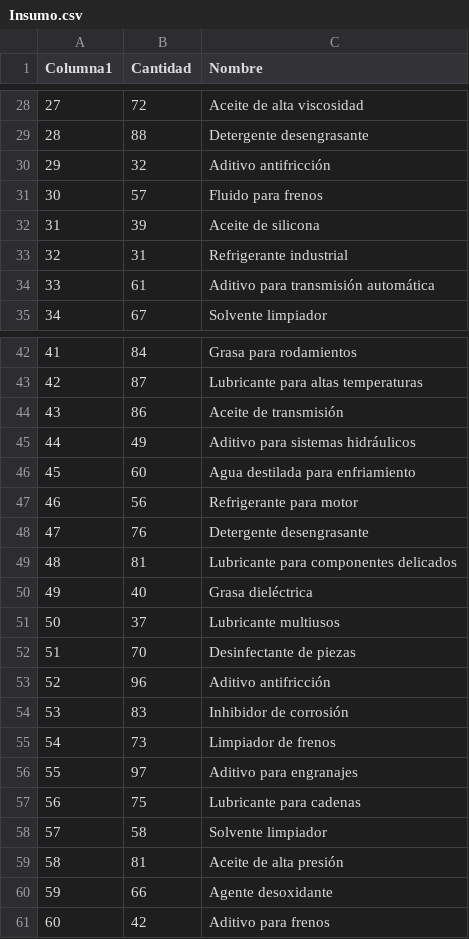
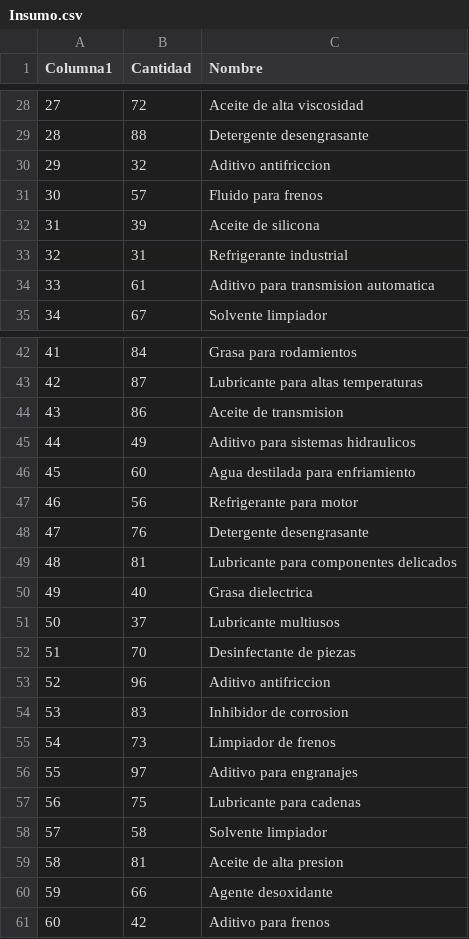
Before and after one commit to fiis-bd242/bd242-grupo3, a CSV file: 7/datos/Insumo.csv, drawn as a sheet; only a part is shown, gaps mark what is left out; the diff covers the shown part only; the diff names each change by its address in the sheet, - before the commit and + after, or states it on an @@ line.

```diff
--- a/7/datos/Insumo.csv
+++ b/7/datos/Insumo.csv
-C30 (Nombre): Aditivo antifricción
+C30 (Nombre): Aditivo antifriccion
-C34 (Nombre): Aditivo para transmisión automática
+C34 (Nombre): Aditivo para transmision automatica
-C44 (Nombre): Aceite de transmisión
+C44 (Nombre): Aceite de transmision
-C45 (Nombre): Aditivo para sistemas hidráulicos
+C45 (Nombre): Aditivo para sistemas hidraulicos
-C50 (Nombre): Grasa dieléctrica
+C50 (Nombre): Grasa dielectrica
-C53 (Nombre): Aditivo antifricción
+C53 (Nombre): Aditivo antifriccion
-C54 (Nombre): Inhibidor de corrosión
+C54 (Nombre): Inhibidor de corrosion
-C59 (Nombre): Aceite de alta presión
+C59 (Nombre): Aceite de alta presion
```
Also changed, not shown: 7 edited cells elsewhere in this file.
